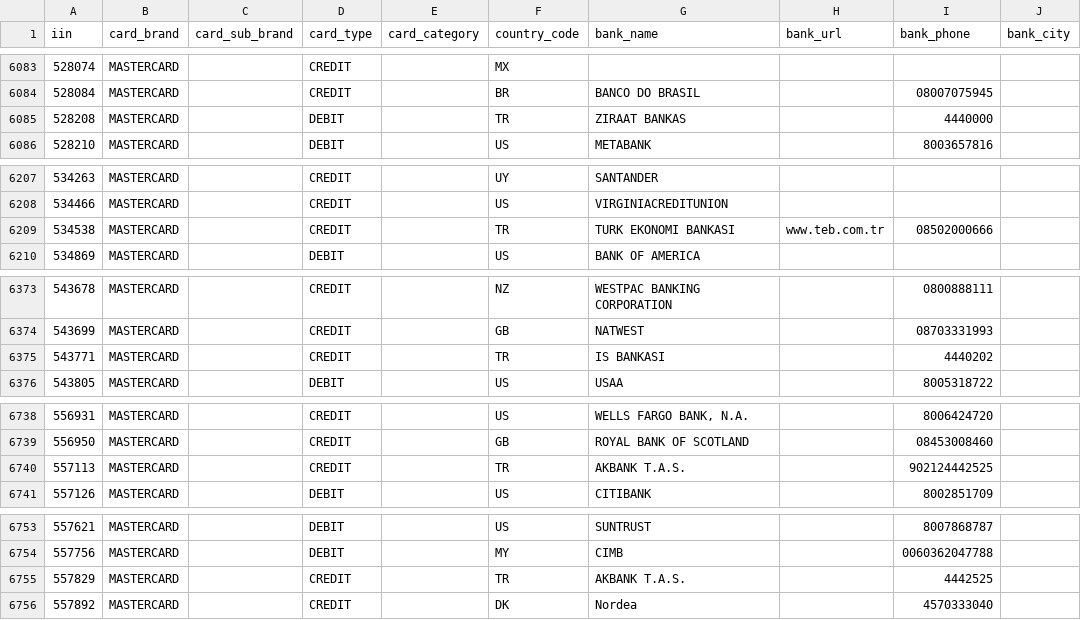
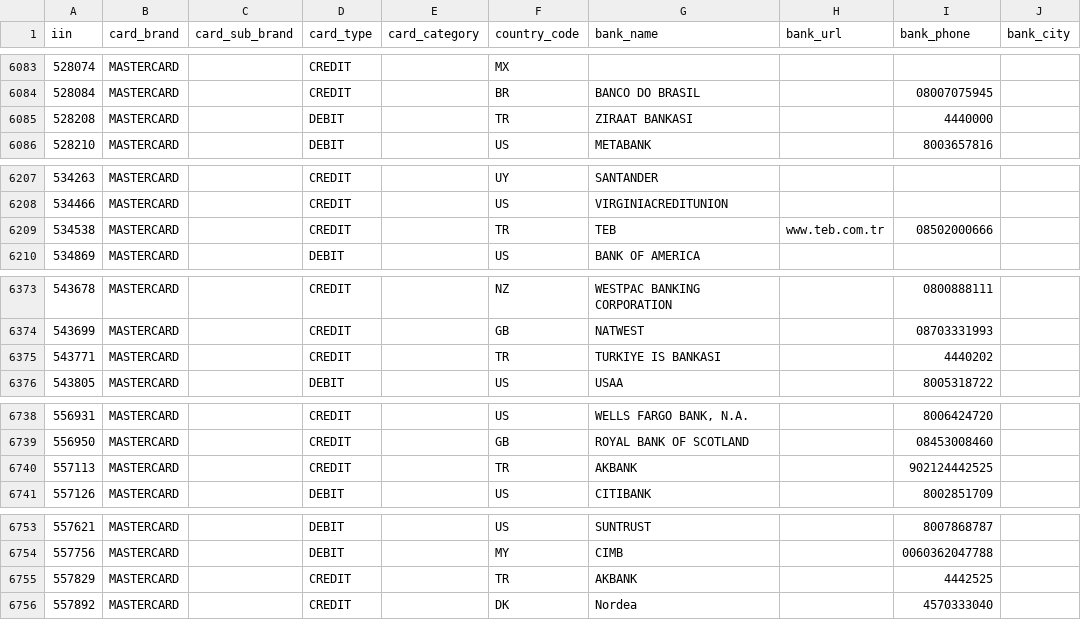
Before and after one commit to binlist/data, a CSV file: iin-user-contributions.csv, drawn as a sheet; only a part is shown, gaps mark what is left out; the diff covers the shown part only.

Commit message:
Bank names were normalized

```diff
--- a/iin-user-contributions.csv
+++ b/iin-user-contributions.csv
@@ -6084,3 +6084,3 @@ iin,card_brand,card_sub_brand,card_type,card_category,country_code,bank_name,ban
 528084,MASTERCARD,,CREDIT,,BR,BANCO DO BRASIL,,08007075945,
-528208,MASTERCARD,,DEBIT,,TR,ZIRAAT BANKAS,,4440000,
+528208,MASTERCARD,,DEBIT,,TR,ZIRAAT BANKASI,,4440000,
 528210,MASTERCARD,,DEBIT,,US,METABANK,,8003657816,
@@ -6208,3 +6208,3 @@ iin,card_brand,card_sub_brand,card_type,card_category,country_code,bank_name,ban
 534466,MASTERCARD,,CREDIT,,US,VIRGINIACREDITUNION,,,
-534538,MASTERCARD,,CREDIT,,TR,TURK EKONOMI BANKASI,www.teb.com.tr,08502000666,
+534538,MASTERCARD,,CREDIT,,TR,TEB,www.teb.com.tr,08502000666,
 534869,MASTERCARD,,DEBIT,,US,BANK OF AMERICA,,,
@@ -6374,3 +6374,3 @@ iin,card_brand,card_sub_brand,card_type,card_category,country_code,bank_name,ban
 543699,MASTERCARD,,CREDIT,,GB,NATWEST,,08703331993,
-543771,MASTERCARD,,CREDIT,,TR,IS BANKASI,,4440202,
+543771,MASTERCARD,,CREDIT,,TR,TURKIYE IS BANKASI,,4440202,
 543805,MASTERCARD,,DEBIT,,US,USAA,,8005318722,
@@ -6739,3 +6739,3 @@ iin,card_brand,card_sub_brand,card_type,card_category,country_code,bank_name,ban
 556950,MASTERCARD,,CREDIT,,GB,ROYAL BANK OF SCOTLAND,,08453008460,
-557113,MASTERCARD,,CREDIT,,TR,AKBANK T.A.S.,,902124442525,
+557113,MASTERCARD,,CREDIT,,TR,AKBANK,,902124442525,
 557126,MASTERCARD,,DEBIT,,US,CITIBANK,,8002851709,
@@ -6754,3 +6754,3 @@ iin,card_brand,card_sub_brand,card_type,card_category,country_code,bank_name,ban
 557756,MASTERCARD,,DEBIT,,MY,CIMB,,0060362047788,
-557829,MASTERCARD,,CREDIT,,TR,AKBANK T.A.S.,,4442525,
+557829,MASTERCARD,,CREDIT,,TR,AKBANK,,4442525,
 557892,MASTERCARD,,CREDIT,,DK,Nordea,,4570333040,
```
Also changed, not shown: 5 edited cells elsewhere in this file.
